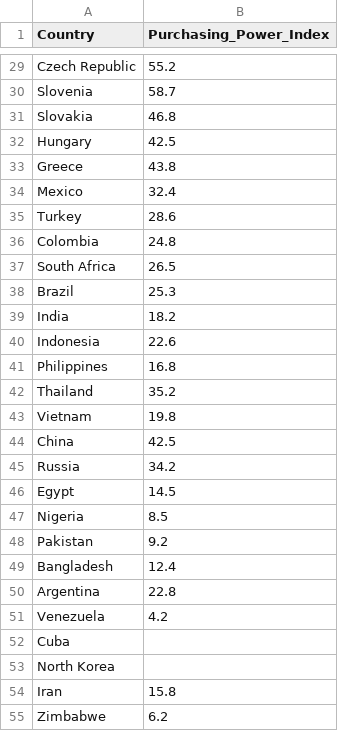
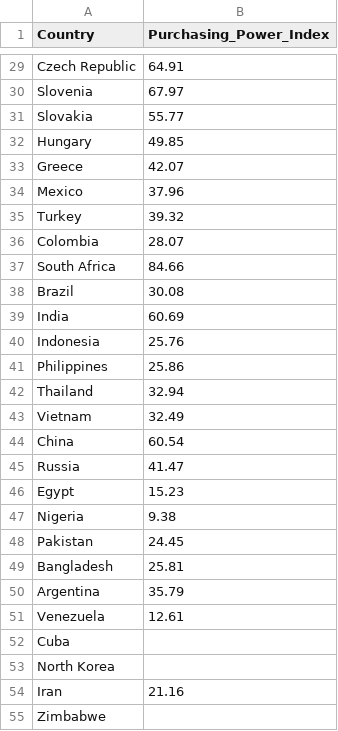
Before and after one commit to nimrodshai/economic-freedom-analysis, a CSV file: data_cache/purchasing_power_index.csv, drawn as a sheet; only a part is shown, gaps mark what is left out; the diff covers the shown part only; the diff names each change by its address in the sheet, - before the commit and + after, or states it on an @@ line.

```diff
--- a/data_cache/purchasing_power_index.csv
+++ b/data_cache/purchasing_power_index.csv
-B29 (Purchasing_Power_Index): 55.2
+B29 (Purchasing_Power_Index): 64.91
-B30 (Purchasing_Power_Index): 58.7
+B30 (Purchasing_Power_Index): 67.97
-B31 (Purchasing_Power_Index): 46.8
+B31 (Purchasing_Power_Index): 55.77
-B32 (Purchasing_Power_Index): 42.5
+B32 (Purchasing_Power_Index): 49.85
-B33 (Purchasing_Power_Index): 43.8
+B33 (Purchasing_Power_Index): 42.07
-B34 (Purchasing_Power_Index): 32.4
+B34 (Purchasing_Power_Index): 37.96
-B35 (Purchasing_Power_Index): 28.6
+B35 (Purchasing_Power_Index): 39.32
-B36 (Purchasing_Power_Index): 24.8
+B36 (Purchasing_Power_Index): 28.07
-B37 (Purchasing_Power_Index): 26.5
+B37 (Purchasing_Power_Index): 84.66
-B38 (Purchasing_Power_Index): 25.3
+B38 (Purchasing_Power_Index): 30.08
-B39 (Purchasing_Power_Index): 18.2
+B39 (Purchasing_Power_Index): 60.69
-B40 (Purchasing_Power_Index): 22.6
+B40 (Purchasing_Power_Index): 25.76
-B41 (Purchasing_Power_Index): 16.8
+B41 (Purchasing_Power_Index): 25.86
-B42 (Purchasing_Power_Index): 35.2
+B42 (Purchasing_Power_Index): 32.94
-B43 (Purchasing_Power_Index): 19.8
+B43 (Purchasing_Power_Index): 32.49
-B44 (Purchasing_Power_Index): 42.5
+B44 (Purchasing_Power_Index): 60.54
-B45 (Purchasing_Power_Index): 34.2
+B45 (Purchasing_Power_Index): 41.47
-B46 (Purchasing_Power_Index): 14.5
+B46 (Purchasing_Power_Index): 15.23
-B47 (Purchasing_Power_Index): 8.5
+B47 (Purchasing_Power_Index): 9.38
-B48 (Purchasing_Power_Index): 9.2
+B48 (Purchasing_Power_Index): 24.45
-B49 (Purchasing_Power_Index): 12.4
+B49 (Purchasing_Power_Index): 25.81
-B50 (Purchasing_Power_Index): 22.8
+B50 (Purchasing_Power_Index): 35.79
-B51 (Purchasing_Power_Index): 4.2
+B51 (Purchasing_Power_Index): 12.61
-B54 (Purchasing_Power_Index): 15.8
+B54 (Purchasing_Power_Index): 21.16
-B55 (Purchasing_Power_Index): 6.2
+B55 (Purchasing_Power_Index): (empty)
```
Also changed, not shown: 48 edited cells elsewhere in this file, data_cache/military_strength_index.csv, 2 other files.
